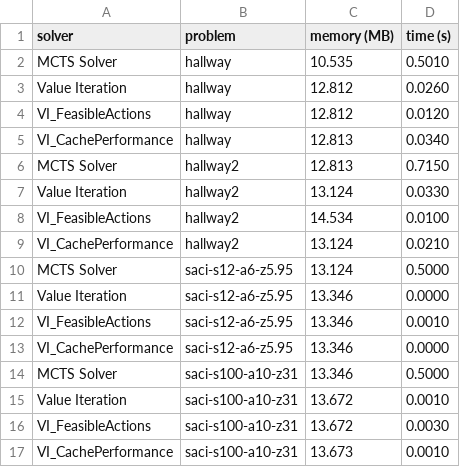
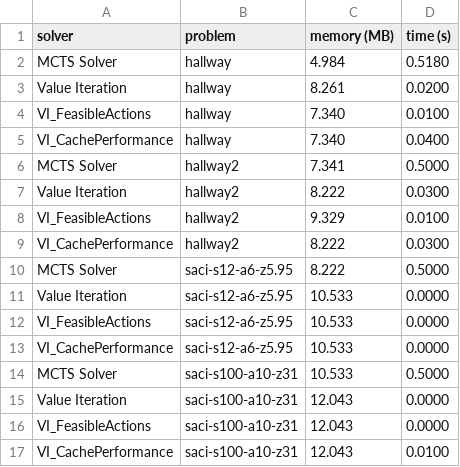
Before and after one commit to RaviShivam/ippc_project, a CSV file: results/result.csv, drawn as a sheet.

Commit message:
first commit

```diff
--- a/results/result.csv
+++ b/results/result.csv
@@ -1,17 +1,17 @@
 solver; problem; memory (MB); time (s)
-MCTS Solver; hallway; 10.535; 0.5010
-Value Iteration; hallway; 12.812; 0.0260
-VI_FeasibleActions; hallway; 12.812; 0.0120
-VI_CachePerformance; hallway; 12.813; 0.0340
-MCTS Solver; hallway2; 12.813; 0.7150
-Value Iteration; hallway2; 13.124; 0.0330
-VI_FeasibleActions; hallway2; 14.534; 0.0100
-VI_CachePerformance; hallway2; 13.124; 0.0210
-MCTS Solver; saci-s12-a6-z5.95; 13.124; 0.5000
-Value Iteration; saci-s12-a6-z5.95; 13.346; 0.0000
-VI_FeasibleActions; saci-s12-a6-z5.95; 13.346; 0.0010
-VI_CachePerformance; saci-s12-a6-z5.95; 13.346; 0.0000
-MCTS Solver; saci-s100-a10-z31; 13.346; 0.5000
-Value Iteration; saci-s100-a10-z31; 13.672; 0.0010
-VI_FeasibleActions; saci-s100-a10-z31; 13.672; 0.0030
-VI_CachePerformance; saci-s100-a10-z31; 13.673; 0.0010
+MCTS Solver; hallway; 4.984; 0.5180
+Value Iteration; hallway; 8.261; 0.0200
+VI_FeasibleActions; hallway; 7.340; 0.0100
+VI_CachePerformance; hallway; 7.340; 0.0400
+MCTS Solver; hallway2; 7.341; 0.5000
+Value Iteration; hallway2; 8.222; 0.0300
+VI_FeasibleActions; hallway2; 9.329; 0.0100
+VI_CachePerformance; hallway2; 8.222; 0.0300
+MCTS Solver; saci-s12-a6-z5.95; 8.222; 0.5000
+Value Iteration; saci-s12-a6-z5.95; 10.533; 0.0000
+VI_FeasibleActions; saci-s12-a6-z5.95; 10.533; 0.0000
+VI_CachePerformance; saci-s12-a6-z5.95; 10.533; 0.0000
+MCTS Solver; saci-s100-a10-z31; 10.533; 0.5000
+Value Iteration; saci-s100-a10-z31; 12.043; 0.0000
+VI_FeasibleActions; saci-s100-a10-z31; 12.043; 0.0000
+VI_CachePerformance; saci-s100-a10-z31; 12.043; 0.0100
```
